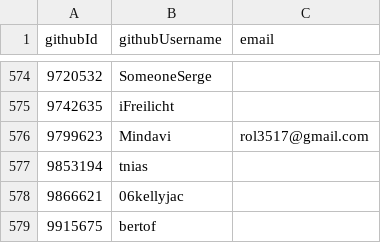
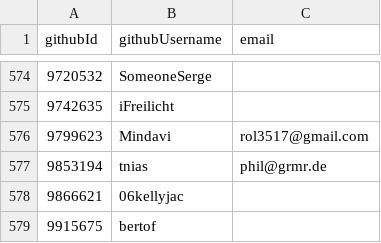
Before and after one commit to niklaskorz/SC-election-2025, a CSV file: eligible.csv, drawn as a sheet; only a part is shown, gaps mark what is left out.

Commit message:
Add email for tnias

```diff
--- a/eligible.csv
+++ b/eligible.csv
@@ -576,3 +576,3 @@ githubId,githubUsername,email
 9799623,Mindavi,rol3517@gmail.com
-9853194,tnias,
+9853194,tnias,phil@grmr.de
 9866621,06kellyjac,
```
